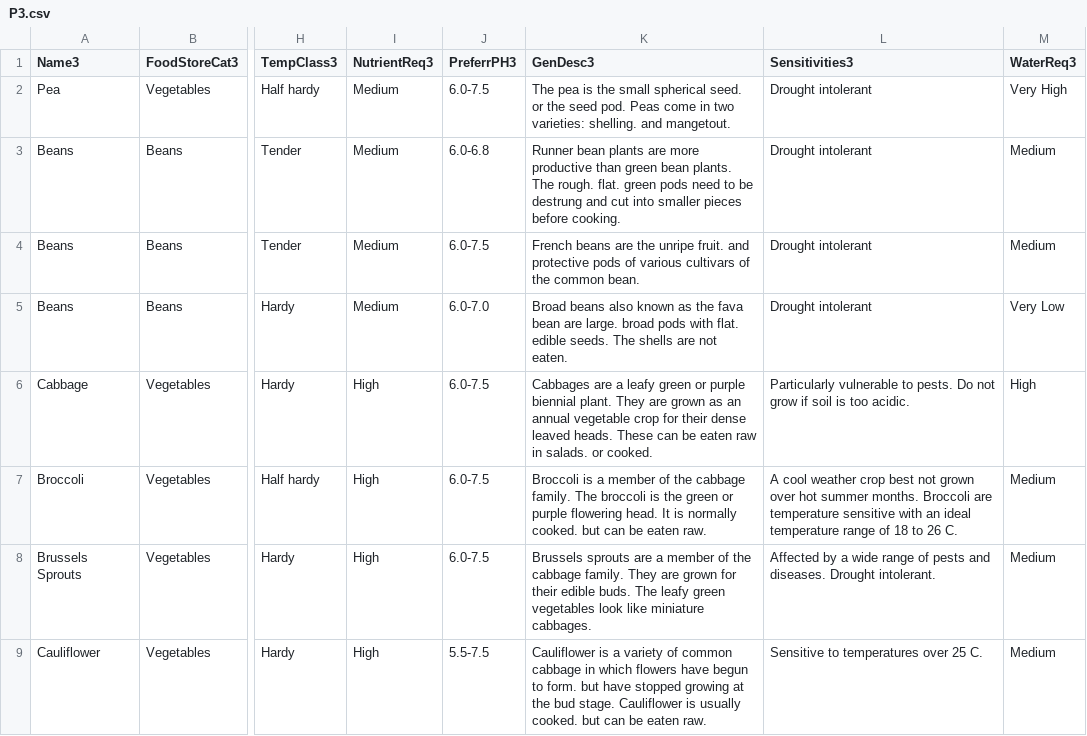
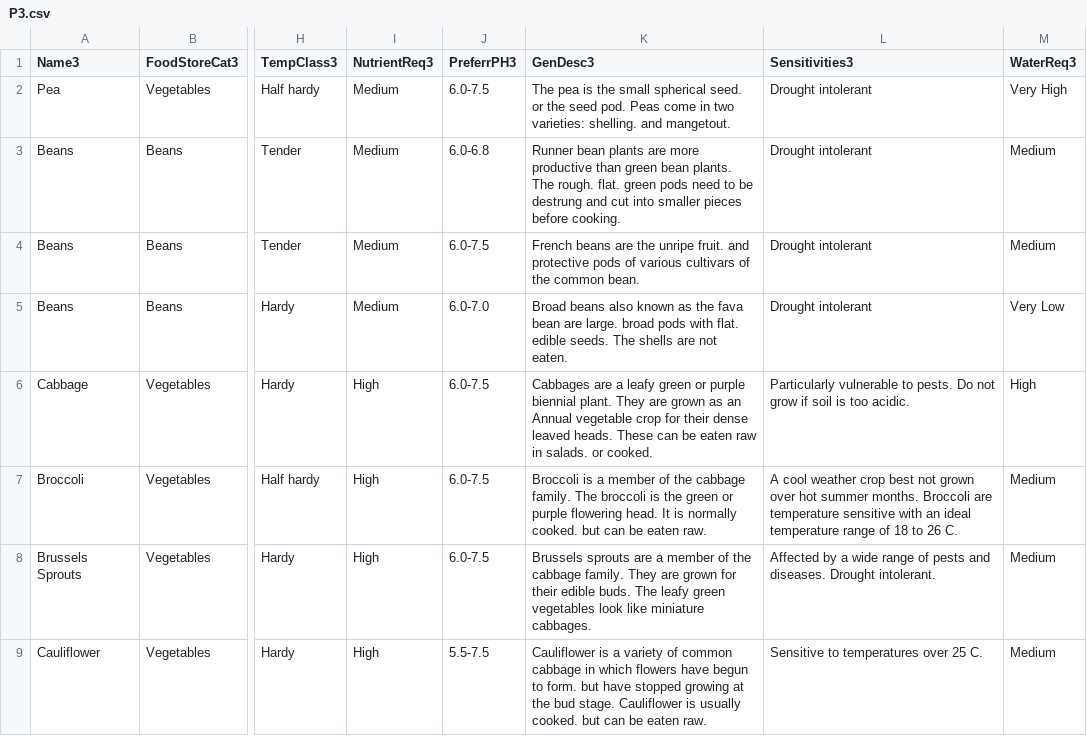
Before and after one commit to kmondello/Plants, a CSV file: P3.csv, drawn as a sheet; only a part is shown, gaps mark what is left out; the diff covers the shown part only; the diff names each change by its address in the sheet, - before the commit and + after, or states it on an @@ line.

Commit message:
Update P3.csv

```diff
--- a/P3.csv
+++ b/P3.csv
-K6 (GenDesc3): …as an annual vegetable crop…
+K6 (GenDesc3): …as an Annual vegetable crop…
```
Also changed, not shown: 3 edited cells elsewhere in this file.
